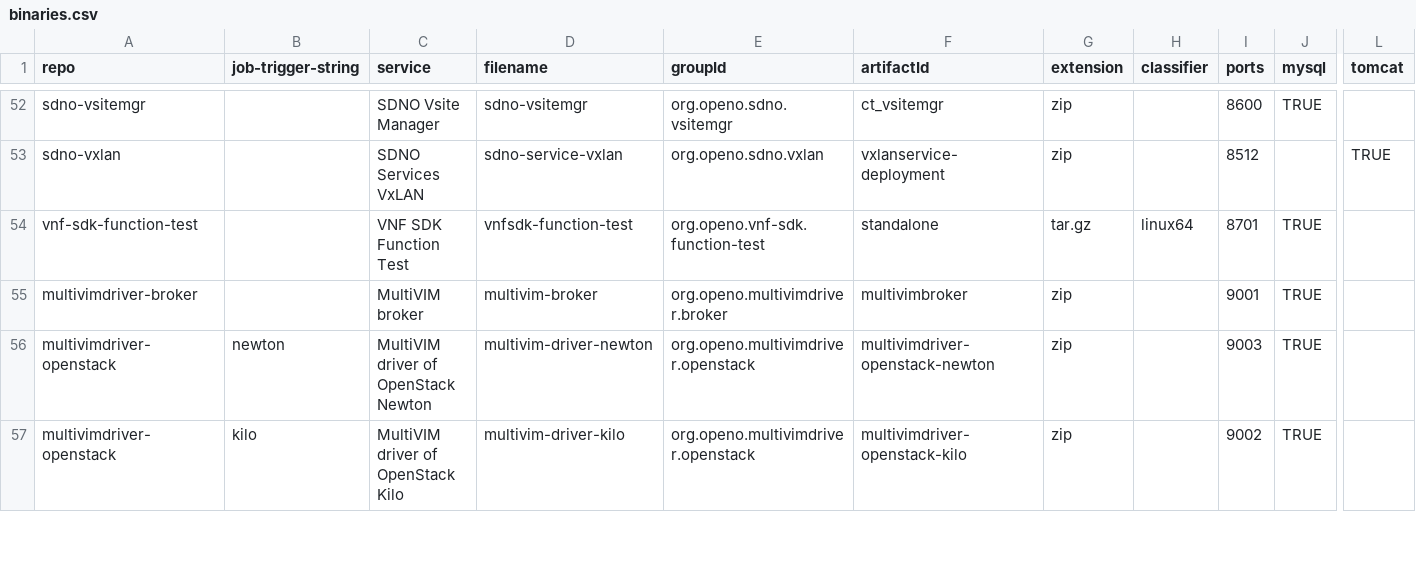
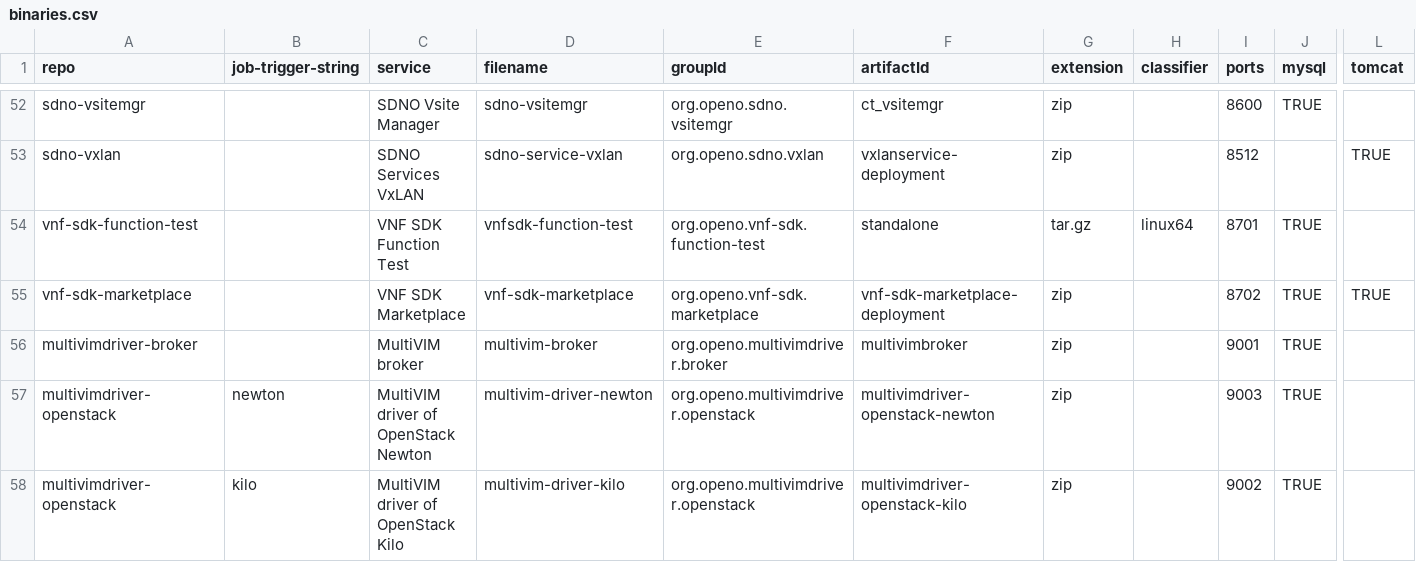
Before and after one commit to open-o/integration, a CSV file: autorelease/binaries.csv, drawn as a sheet; only a part is shown, gaps mark what is left out; rows hold the shown columns only; the diff names each change by its address in the sheet, - before the commit and + after, or states it on an @@ line.

Commit message:
market place docker changes
issue-id: VNFSDK-74
Change-Id: I452c745ba708c612d0a8316ced80f2e8bdbeda1a
Signed-off-by: sukesh a c <sukeshac@huawei.com>

```diff
--- a/autorelease/binaries.csv
+++ b/autorelease/binaries.csv
+row 55: vnf-sdk-marketplace |  | VNF SDK Marketplace | vnf-sdk-marketplace | org.openo.vnf-sdk.marketplace | vnf-sdk-marketplace-deployment | zip |  | 8702 | TRUE | TRUE
```
Also changed, not shown: 5 other files.
